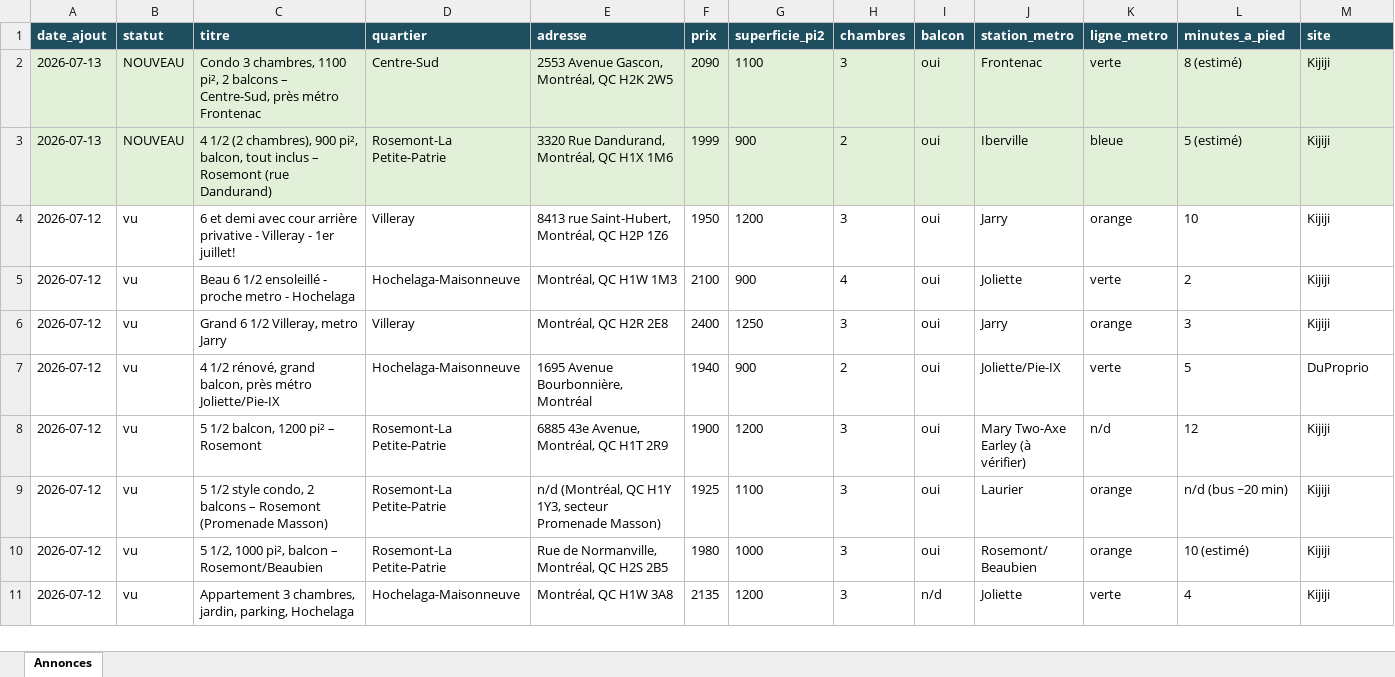
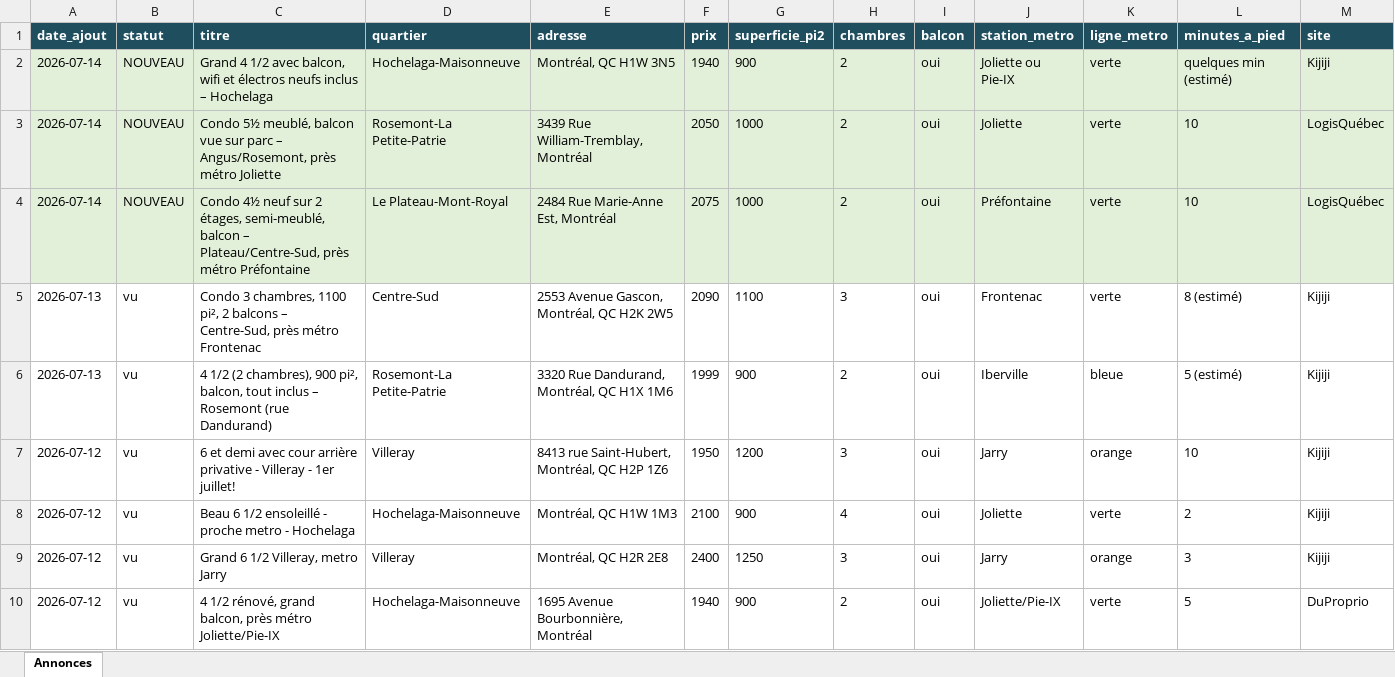
Before and after one commit to fclmnt/home-search, an Excel workbook: annonces.xlsx, sheet Annonces, drawn as a sheet; only a part is shown; the shorter side is filled out with more unchanged rows; values as stored, in another font and other column widths than the file's, no borders; addresses are those after the commit; rows hold the shown columns only; the diff covers the shown part only; the diff names each change by its address in the sheet, - before the commit and + after, or states it on an @@ line.

Commit message:
Mise à jour des annonces — 2026-07-14 08:06

```diff
--- a/annonces.xlsx (sheet Annonces)
+++ b/annonces.xlsx (sheet Annonces)
+row 2: 2026-07-14 | NOUVEAU | Grand 4 1/2 avec balcon, wifi et électros neufs inclus – Hochelaga | Hochelaga-Maisonneuve | Montréal, QC H1W 3N5 | 1940 | 900 | 2 | oui | Joliette ou Pie-IX | verte | quelques min (estimé) | Kijiji
+row 3: 2026-07-14 | NOUVEAU | Condo 5½ meublé, balcon vue sur parc – Angus/Rosemont, près métro Joliette | Rosemont-La Petite-Patrie | 3439 Rue William-Tremblay, Montréal | 2050 | 1000 | 2 | oui | Joliette | verte | 10 | LogisQuébec
+row 4: 2026-07-14 | NOUVEAU | Condo 4½ neuf sur 2 étages, semi-meublé, balcon – Plateau/Centre-Sud, près métro Préfontaine | Le Plateau-Mont-Royal | 2484 Rue Marie-Anne Est, Montréal | 2075 | 1000 | 2 | oui | Préfontaine | verte | 10 | LogisQuébec
-A5:M6 fill: #E2F0D9
+A5:M6 fill: none
-B5:B6 (statut): NOUVEAU
+B5:B6 (statut): vu
```
Also changed, not shown: cell formats elsewhere in this sheet, 2 other files.
